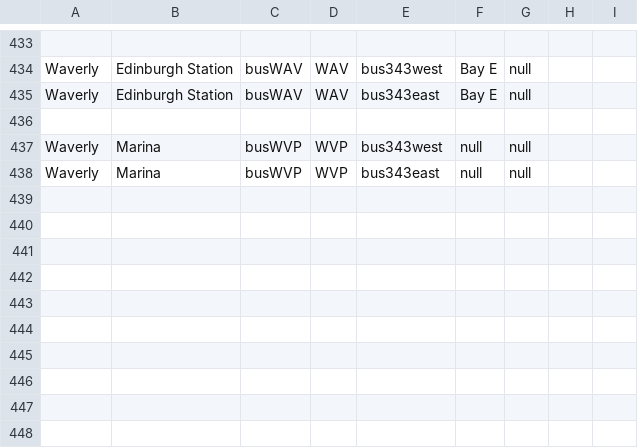
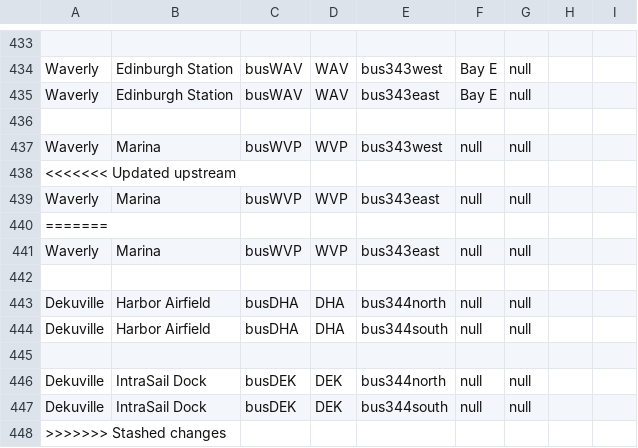
Before and after one commit to KittyCat11231/Feline-Holdings, a CSV file: src/intraroute/data/ui/stops/bus.csv, drawn as a sheet; only a part is shown, gaps mark what is left out.

Commit message:
IntraRoute data update

```diff
--- a/src/intraroute/data/ui/stops/bus.csv
+++ b/src/intraroute/data/ui/stops/bus.csv
@@ -437,2 +437,12 @@ Waverly,Edinburgh Station,busWAV,WAV,bus343east,Bay E,null,,
 Waverly,Marina,busWVP,WVP,bus343west,null,null,,
+<<<<<<< Updated upstream
 Waverly,Marina,busWVP,WVP,bus343east,null,null,,
+=======
+Waverly,Marina,busWVP,WVP,bus343east,null,null,,
+,,,,,,,,
+Dekuville,Harbor Airfield,busDHA,DHA,bus344north,null,null,,
+Dekuville,Harbor Airfield,busDHA,DHA,bus344south,null,null,,
+,,,,,,,,
+Dekuville,IntraSail Dock,busDEK,DEK,bus344north,null,null,,
+Dekuville,IntraSail Dock,busDEK,DEK,bus344south,null,null,,
+>>>>>>> Stashed changes
```
Also changed, not shown: src/intraroute/data/pathfinding/air.csv, src/intraroute/data/pathfinding/bus.csv, 7 other files.
